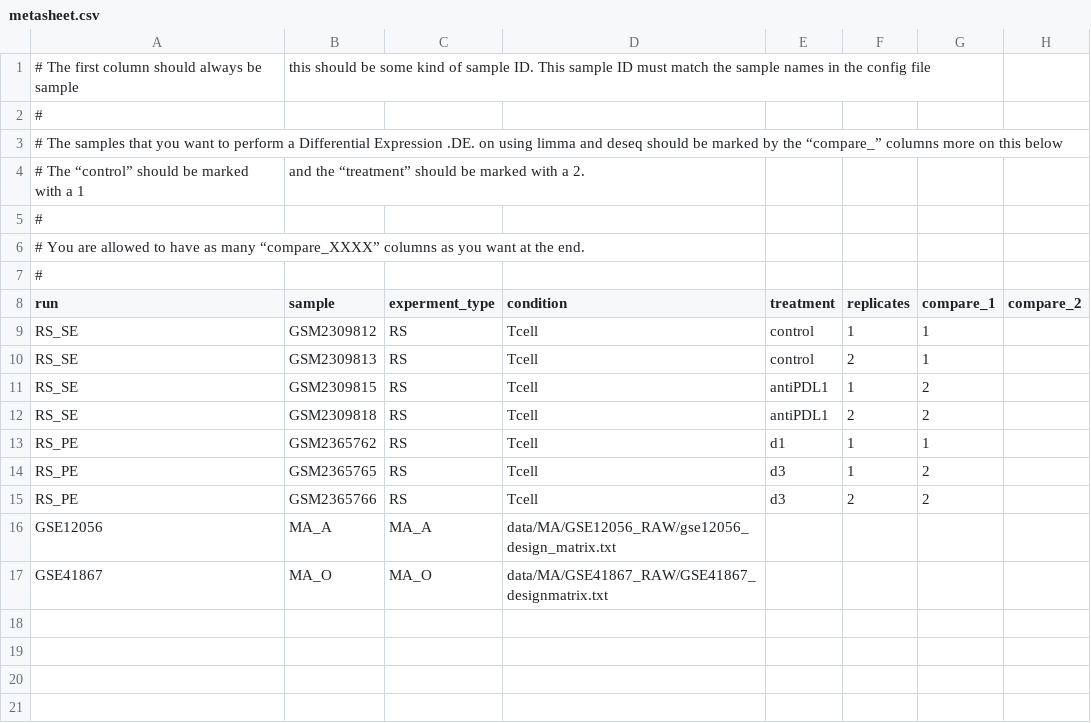
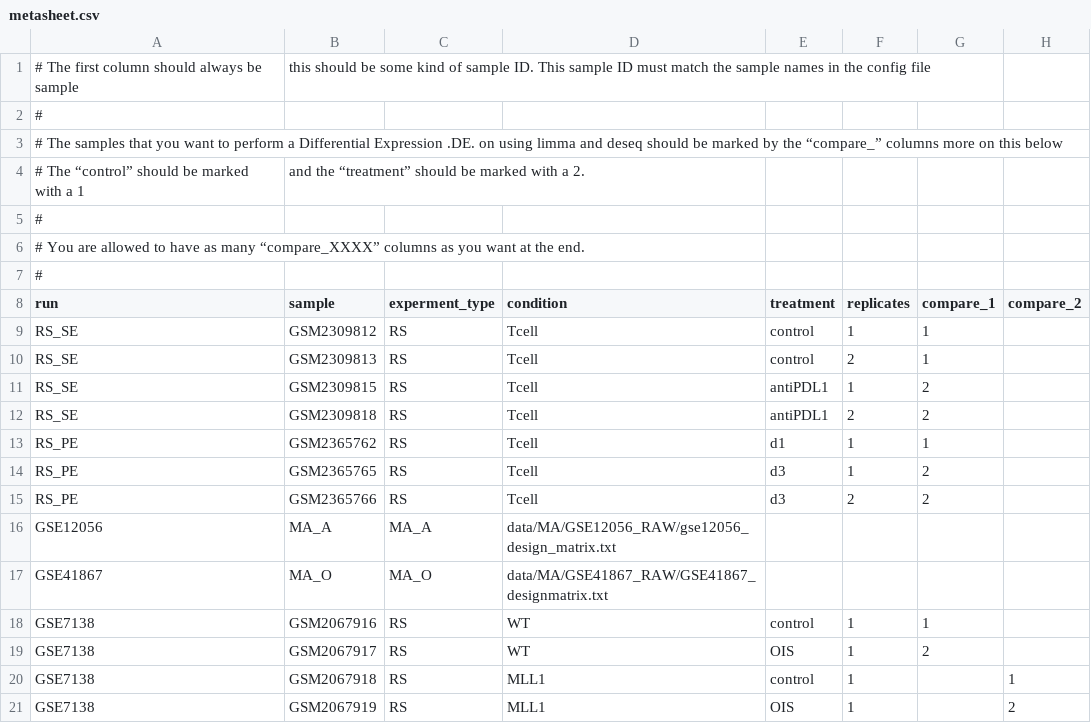
Before and after one commit to xindongnov/DEAP, a CSV file: metasheet.csv, drawn as a sheet; the diff names each change by its address in the sheet, - before the commit and + after, or states it on an @@ line.

Commit message:
Add function and fix bugs:
1.add a check parameter in config to check whether implement unlegal comparison align and trim.
2.fix trim rule output_dir bugs.
3.add a new test sample

```diff
--- a/metasheet.csv
+++ b/metasheet.csv
+row 18: GSE7138 | GSM2067916 | RS | WT | control | 1 | 1
+row 19: GSE7138 | GSM2067917 | RS | WT | OIS | 1 | 2
+row 20: GSE7138 | GSM2067918 | RS | MLL1 | control | 1 |  | 1
+row 21: GSE7138 | GSM2067919 | RS | MLL1 | OIS | 1 |  | 2
```
Also changed, not shown: 4 other files.
